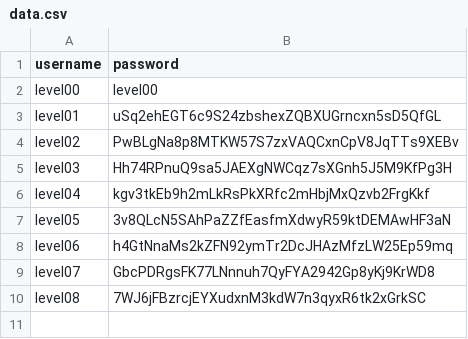
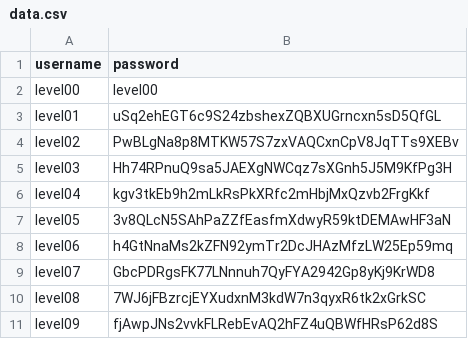
Before and after one commit to backslash-033/override, a CSV file: data.csv, drawn as a sheet; the diff names each change by its address in the sheet, - before the commit and + after, or states it on an @@ line.

Commit message:
Level08 OK xD

```diff
--- a/data.csv
+++ b/data.csv
+row 11: level09 | fjAwpJNs2vvkFLRebEvAQ2hFZ4uQBWfHRsP62d8S
```
Also changed, not shown: 3 other files.
